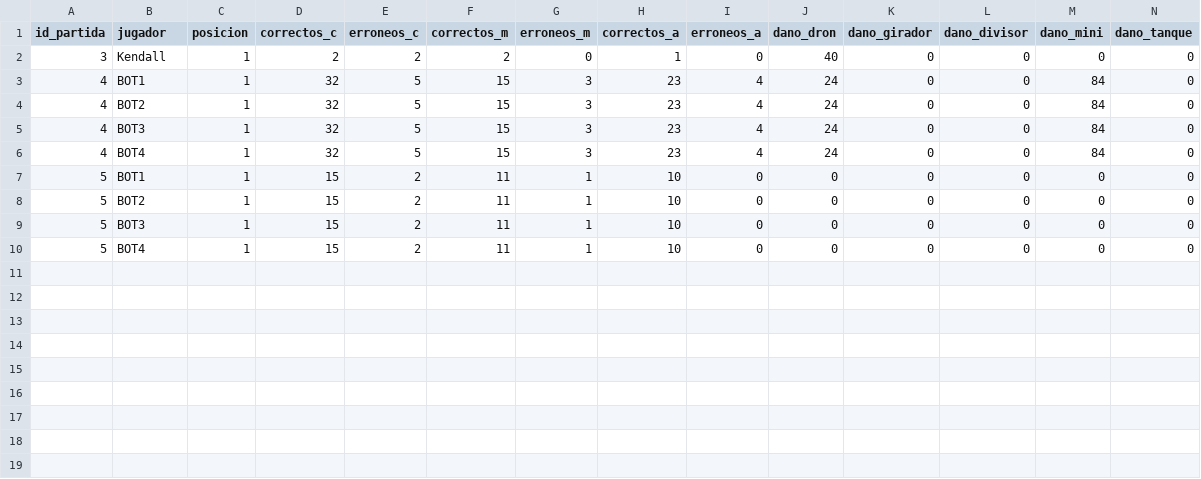
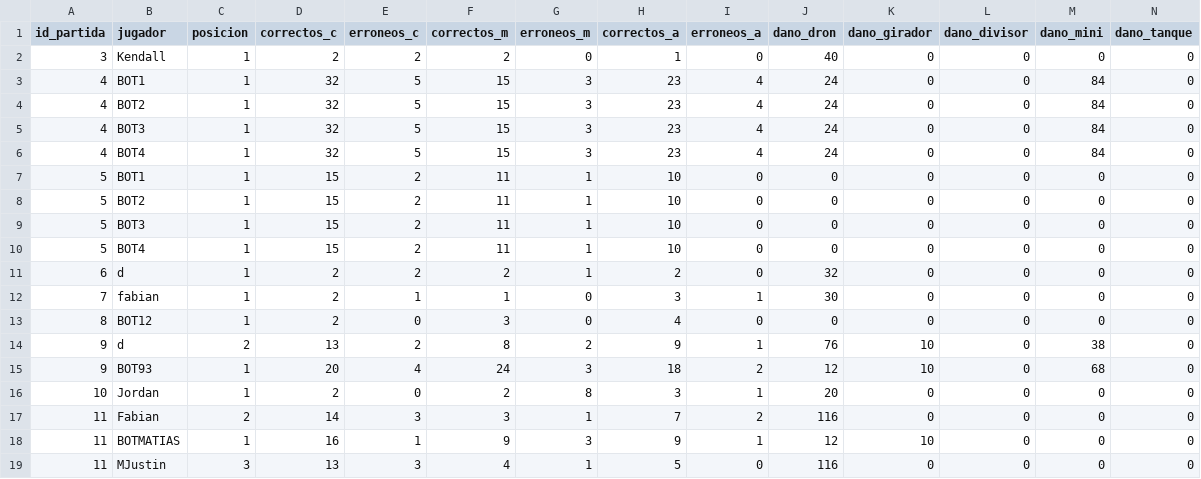
Before and after one commit to fcncr/Proyecto_FaseOrbital, a CSV file: FaseOrbital/FaseOrbital/historial_detalle.csv, drawn as a sheet; only a part is shown; rows hold the shown columns only; the diff names each change by its address in the sheet, - before the commit and + after, or states it on an @@ line.

```diff
--- a/FaseOrbital/FaseOrbital/historial_detalle.csv
+++ b/FaseOrbital/FaseOrbital/historial_detalle.csv
+row 11: 6 | d | 1 | 2 | 2 | 2 | 1 | 2 | 0 | 32 | 0 | 0 | 0 | 0
+row 12: 7 | fabian | 1 | 2 | 1 | 1 | 0 | 3 | 1 | 30 | 0 | 0 | 0 | 0
+row 13: 8 | BOT12 | 1 | 2 | 0 | 3 | 0 | 4 | 0 | 0 | 0 | 0 | 0 | 0
+row 14: 9 | d | 2 | 13 | 2 | 8 | 2 | 9 | 1 | 76 | 10 | 0 | 38 | 0
+row 15: 9 | BOT93 | 1 | 20 | 4 | 24 | 3 | 18 | 2 | 12 | 10 | 0 | 68 | 0
+row 16: 10 | Jordan | 1 | 2 | 0 | 2 | 8 | 3 | 1 | 20 | 0 | 0 | 0 | 0
+row 17: 11 | Fabian | 2 | 14 | 3 | 3 | 1 | 7 | 2 | 116 | 0 | 0 | 0 | 0
+row 18: 11 | BOTMATIAS | 1 | 16 | 1 | 9 | 3 | 9 | 1 | 12 | 10 | 0 | 0 | 0
+row 19: 11 | MJustin | 3 | 13 | 3 | 4 | 1 | 5 | 0 | 116 | 0 | 0 | 0 | 0
```
Also changed, not shown: FaseOrbital/FaseOrbital/historial.csv, 15 other files.
